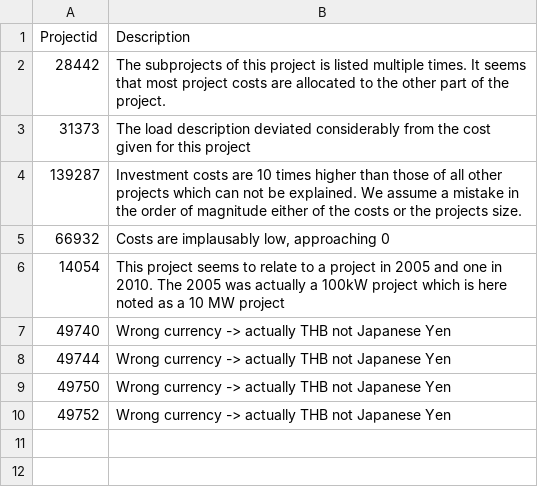
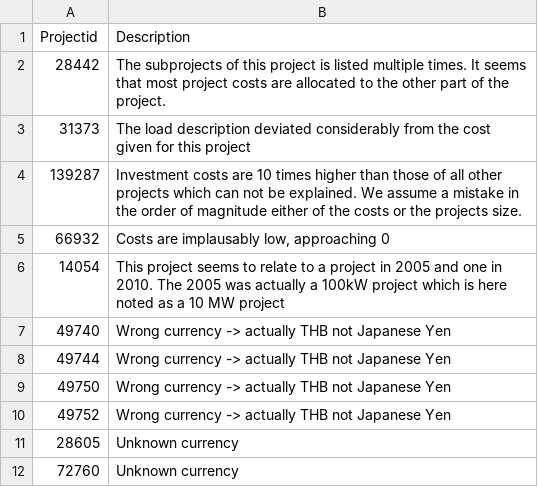
Before and after one commit to MMWeb87/learning-rates-paper, a CSV file: input/outliers.csv, drawn as a sheet.

```diff
--- a/input/outliers.csv
+++ b/input/outliers.csv
@@ -10 +10,3 @@
 49752,Wrong currency -> actually THB not Japanese Yen
+28605,Unknown currency
+72760,Unknown currency
```
Also changed, not shown: input/country_to_currency_translation.csv, 4 other files.
